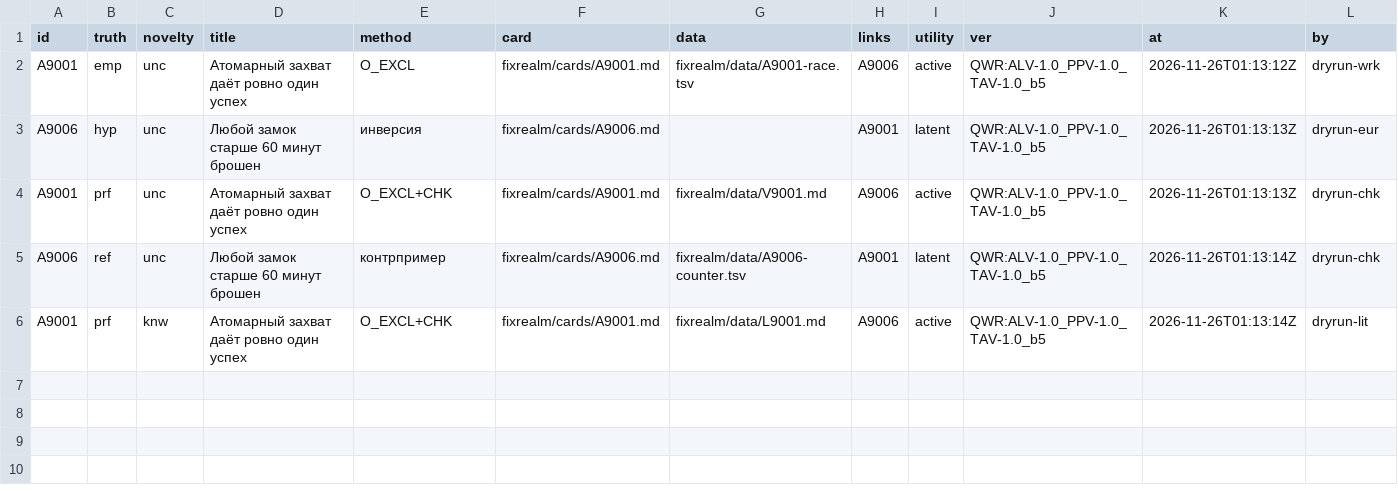
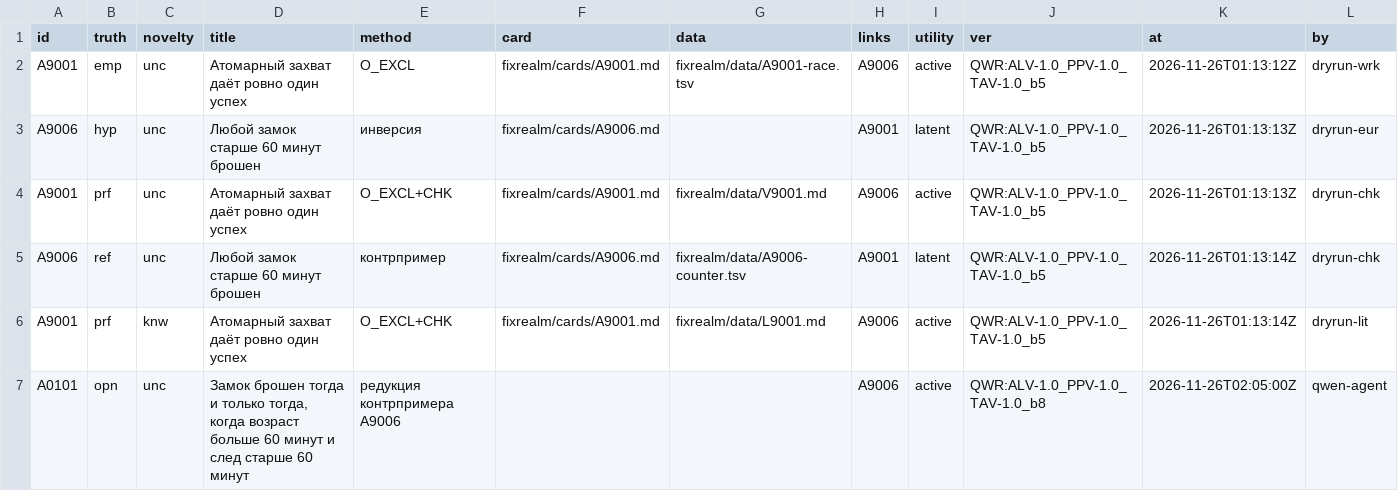
Before and after one commit to Bizonrelax/Ljosfari, a TSV file: fixrealm/INDEX.tsv, drawn as a sheet; the diff names each change by its address in the sheet, - before the commit and + after, or states it on an @@ line.

```diff
--- a/fixrealm/INDEX.tsv
+++ b/fixrealm/INDEX.tsv
+row 7: A0101 | opn | unc | Замок брошен тогда и только тогда, когда возраст больше 60 минут и след старше 60 минут | редукция контрпримера A9006 |  |  | A9006 | active | QWR:ALV-1.0_PPV-1.0_TAV-1.0_b8 | 2026-11-26T02:05:00Z | qwen-agent
```
Also changed, not shown: qwr/bot/a2a/ledger.tsv, 6 other files.
